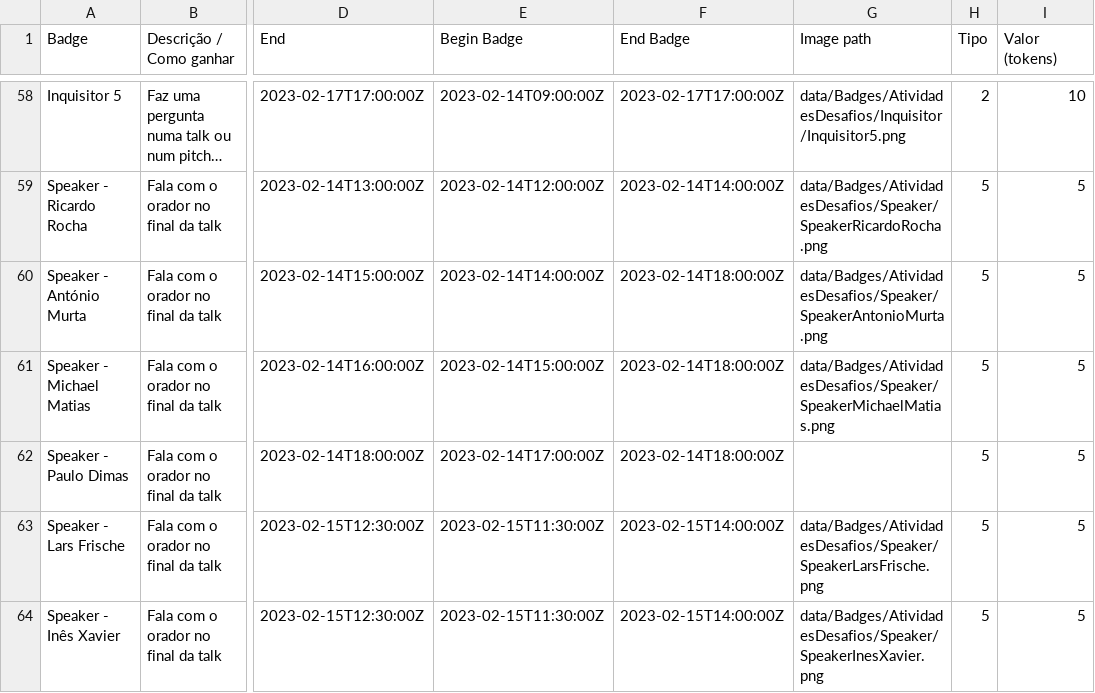
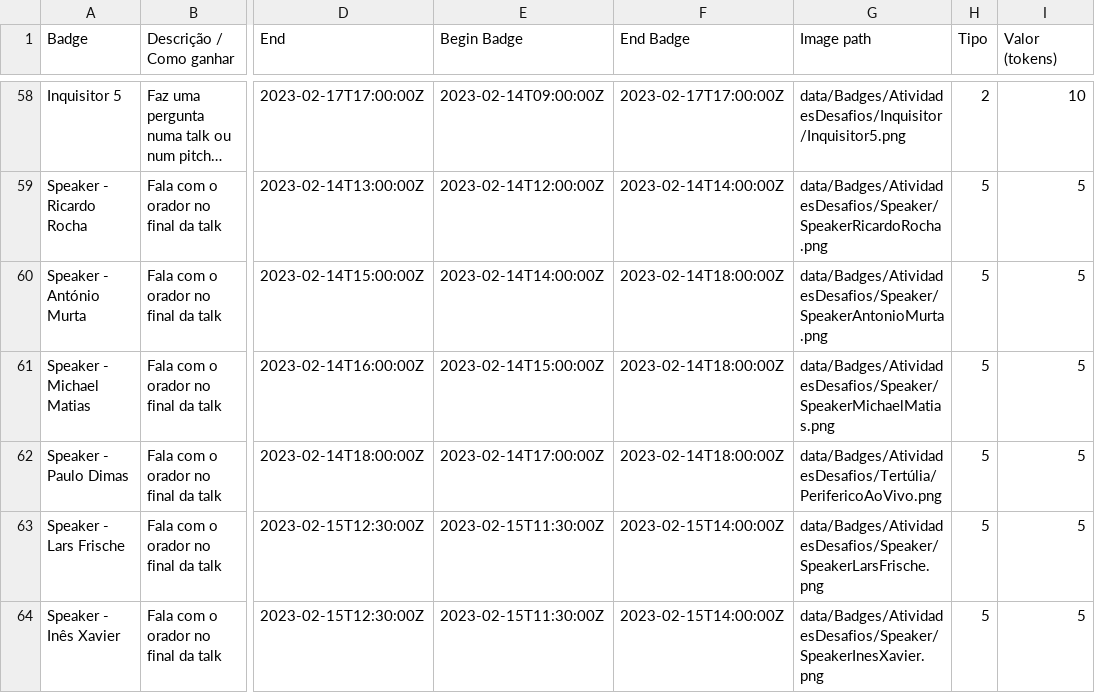
Before and after one commit to cesium/safira, a CSV file: data/badges.csv, drawn as a sheet; only a part is shown, gaps mark what is left out; long unchanged cells end in …; the diff names each change by its address in the sheet, - before the commit and + after, or states it on an @@ line.

Commit message:
Badges

```diff
--- a/data/badges.csv
+++ b/data/badges.csv
-G62 (Image path): (empty)
+G62 (Image path): data/Badges/AtividadesDesafios/Tertúlia/PerifericoAoVivo.png
```
